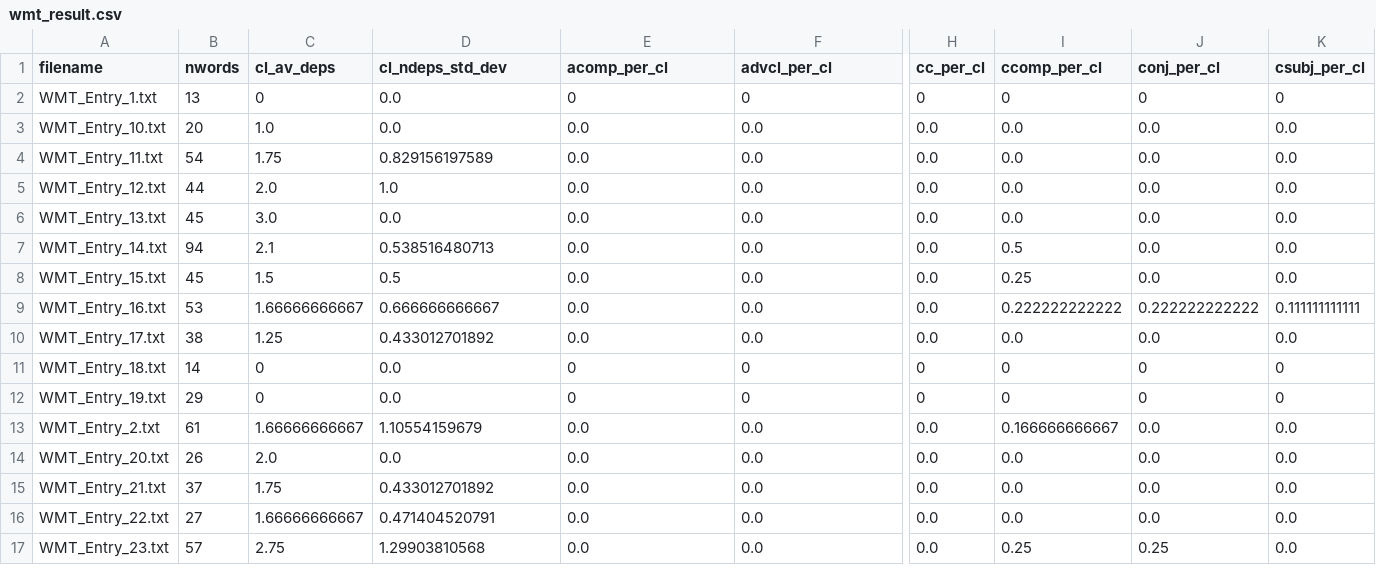
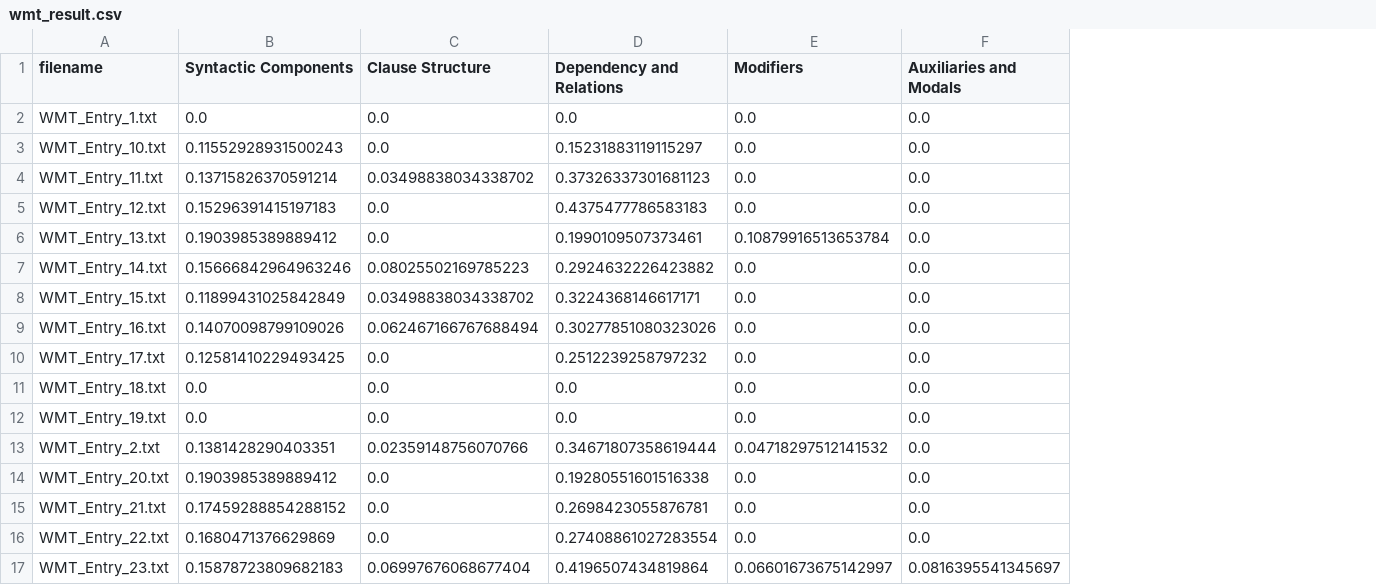
Before and after one commit to junggyo1020/HYU_CSE_Final_, a CSV file: src/csv_files/taassc_result/wmt_result.csv, drawn as a sheet; only a part is shown, gaps mark what is left out; removed rows and columns are numbered as before the commit, all else as after; the diff covers the shown part only; the diff names each change by its address in the sheet, - before the commit and + after, or states it on an @@ line.

Commit message:
taassc의 결과를 정규화와 그룹화가 된 결과로 대체

```diff
--- a/src/csv_files/taassc_result/wmt_result.csv
+++ b/src/csv_files/taassc_result/wmt_result.csv
-column B (nwords), rows 2-17: 13 | 20 | 54 | 44 | 45 | 94 | 45 | 53 | 38 | 14 | 29 | 61 | 26 | 37 | 27 | 57
-column C (cl_av_deps), rows 2-17: 0 | 1.0 | 1.75 | 2.0 | 3.0 | 2.1 | 1.5 | 1.66666666667 | 1.25 | 0 | 0 | 1.66666666667 | 2.0 | 1.75 | 1.66666666667 | 2.75
+column B (Syntactic Components), rows 2-17: 0.0 | 0.11552928931500243 | 0.13715826370591214 | 0.15296391415197183 | 0.1903985389889412 | 0.15666842964963246 | 0.11899431025842849 | 0.14070098799109026 | 0.12581410229493425 | 0.0 | 0.0 | 0.1381428290403351 | 0.1903985389889412 | 0.17459288854288152 | 0.1680471376629869 | 0.15878723809682183
+column D (Dependency and Relations), rows 2-17: 0.0 | 0.15231883119115297 | 0.37326337301681123 | 0.4375477786583183 | 0.1990109507373461 | 0.2924632226423882 | 0.3224368146617171 | 0.30277851080323026 | 0.2512239258797232 | 0.0 | 0.0 | 0.34671807358619444 | 0.19280551601516338 | 0.2698423055876781 | 0.27408861027283554 | 0.4196507434819864
-column H (cc_per_cl), rows 2-17: 0 | 0.0 | 0.0 | 0.0 | 0.0 | 0.0 | 0.0 | 0.0 | 0.0 | 0 | 0 | 0.0 | 0.0 | 0.0 | 0.0 | 0.0
-column I (ccomp_per_cl), rows 2-17: 0 | 0.0 | 0.0 | 0.0 | 0.0 | 0.5 | 0.25 | 0.222222222222 | 0.0 | 0 | 0 | 0.166666666667 | 0.0 | 0.0 | 0.0 | 0.25
-column J (conj_per_cl), rows 2-17: 0 | 0.0 | 0.0 | 0.0 | 0.0 | 0.0 | 0.0 | 0.222222222222 | 0.0 | 0 | 0 | 0.0 | 0.0 | 0.0 | 0.0 | 0.25
-column K (csubj_per_cl), rows 2-17: 0 | 0.0 | 0.0 | 0.0 | 0.0 | 0.0 | 0.0 | 0.111111111111 | 0.0 | 0 | 0 | 0.0 | 0.0 | 0.0 | 0.0 | 0.0
-C1: cl_ndeps_std_dev
+C1: Clause Structure
-E1: acomp_per_cl
+E1: Modifiers
-F1: advcl_per_cl
+F1: Auxiliaries and Modals
-E2 (Modifiers): 0
+E2 (Modifiers): 0.0
-F2 (Auxiliaries and Modals): 0
+F2 (Auxiliaries and Modals): 0.0
-C4 (Clause Structure): 0.829156197589
+C4 (Clause Structure): 0.03498838034338702
-C5 (Clause Structure): 1.0
+C5 (Clause Structure): 0.0
-E6 (Modifiers): 0.0
+E6 (Modifiers): 0.10879916513653784
-C7 (Clause Structure): 0.538516480713
+C7 (Clause Structure): 0.08025502169785223
-C8 (Clause Structure): 0.5
+C8 (Clause Structure): 0.03498838034338702
-C9 (Clause Structure): 0.666666666667
+C9 (Clause Structure): 0.062467166767688494
-C10 (Clause Structure): 0.433012701892
+C10 (Clause Structure): 0.0
-E11:E12 (Modifiers): 0
+E11:E12 (Modifiers): 0.0
-F11:F12 (Auxiliaries and Modals): 0
+F11:F12 (Auxiliaries and Modals): 0.0
-C13 (Clause Structure): 1.10554159679
+C13 (Clause Structure): 0.02359148756070766
-E13 (Modifiers): 0.0
+E13 (Modifiers): 0.04718297512141532
-C15 (Clause Structure): 0.433012701892
+C15 (Clause Structure): 0.0
-C16 (Clause Structure): 0.471404520791
+C16 (Clause Structure): 0.0
-C17 (Clause Structure): 1.29903810568
+C17 (Clause Structure): 0.06997676068677404
-E17 (Modifiers): 0.0
+E17 (Modifiers): 0.06601673675142997
-F17 (Auxiliaries and Modals): 0.0
+F17 (Auxiliaries and Modals): 0.0816395541345697
```
Also changed, not shown: 23 removed columns and 27 edited cells elsewhere in this file, 2 other files.
